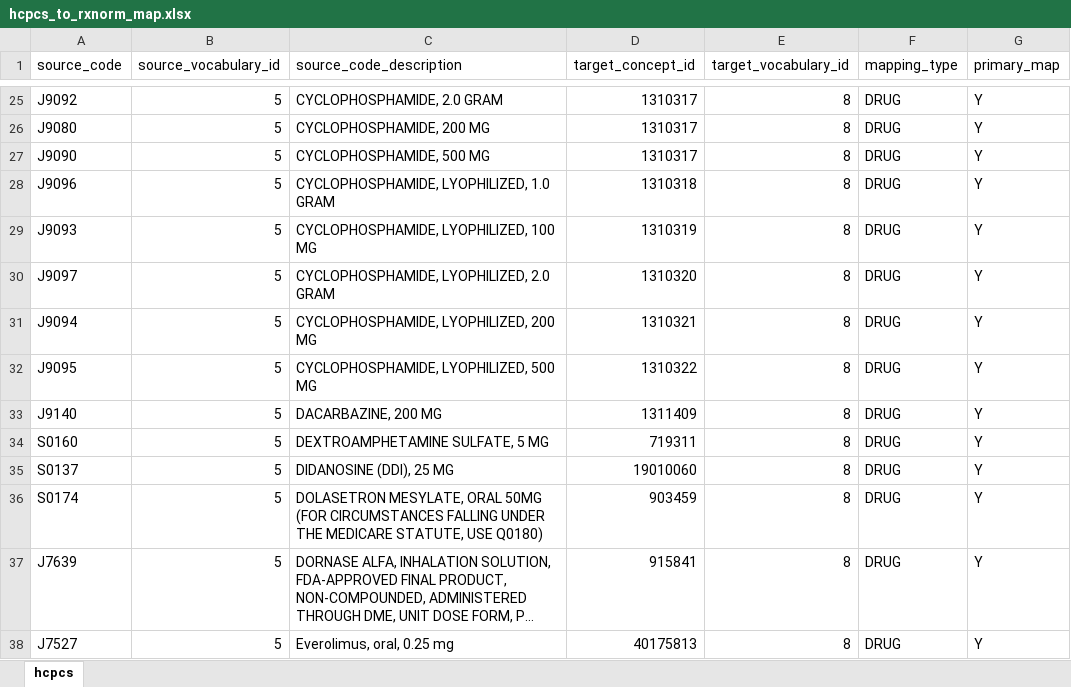
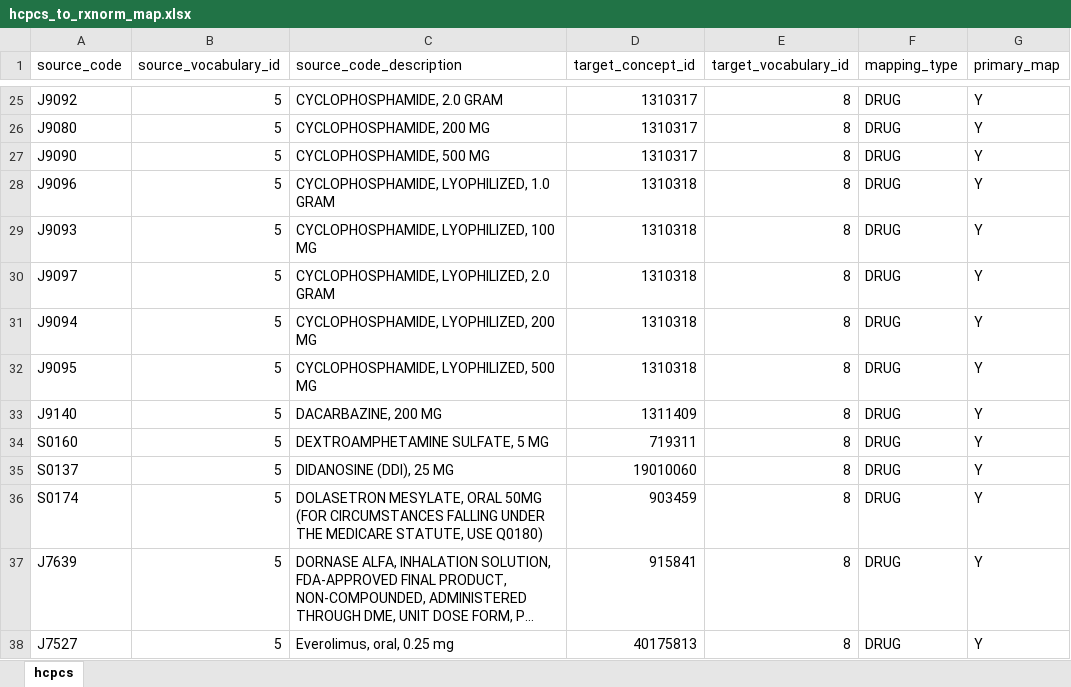
Before and after one commit to OHDSI/Vocabulary-v4.5, an Excel workbook: Release Aug2014/hcpcs_to_rxnorm_map.xlsx, sheet hcpcs, drawn as a sheet; only a part is shown, gaps mark what is left out; long unchanged cells end in …; values as stored, in another font and other column widths than the file's, no borders; conditional formats not drawn; the diff names each change by its address in the sheet, - before the commit and + after, or states it on an @@ line.

```diff
--- a/Release Aug2014/hcpcs_to_rxnorm_map.xlsx (sheet hcpcs)
+++ b/Release Aug2014/hcpcs_to_rxnorm_map.xlsx (sheet hcpcs)
-D29 (target_concept_id): 1310319
+D29 (target_concept_id): 1310318
-D30 (target_concept_id): 1310320
+D30 (target_concept_id): 1310318
-D31 (target_concept_id): 1310321
+D31 (target_concept_id): 1310318
-D32 (target_concept_id): 1310322
+D32 (target_concept_id): 1310318
```
Also changed, not shown: 24 other files.
